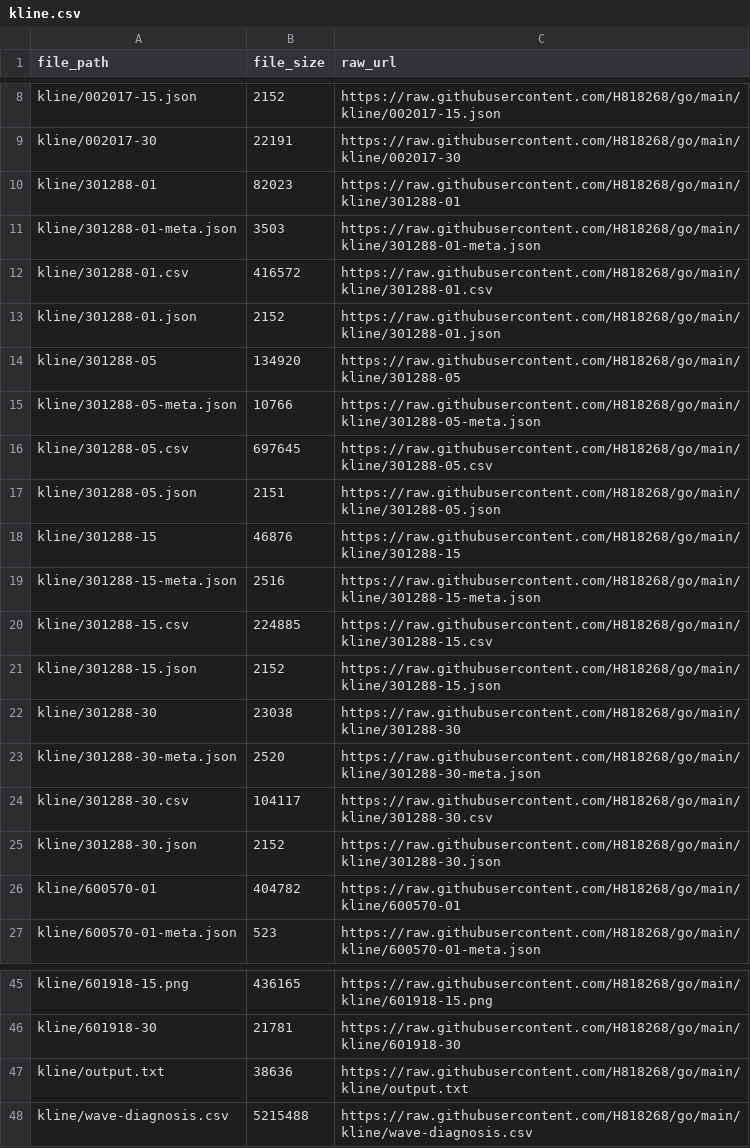
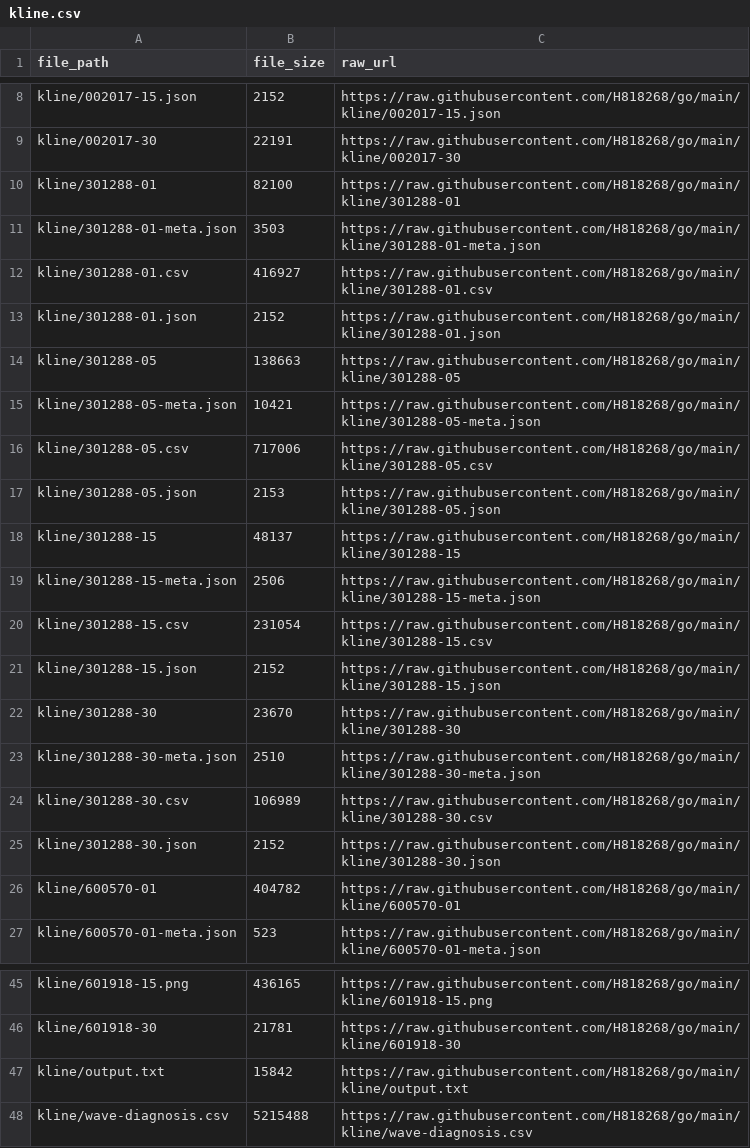
Before and after one commit to H818268/go, a CSV file: kline.csv, drawn as a sheet; only a part is shown, gaps mark what is left out.

Commit message:
Update index CSV 2026-11-24 18:42:51

```diff
--- a/kline.csv
+++ b/kline.csv
@@ -9,17 +9,17 @@ kline/002017-15.json,2152,https://raw.githubusercontent.com/H818268/go/main/klin
 kline/002017-30,22191,https://raw.githubusercontent.com/H818268/go/main/kline/002017-30
-kline/301288-01,82023,https://raw.githubusercontent.com/H818268/go/main/kline/301288-01
+kline/301288-01,82100,https://raw.githubusercontent.com/H818268/go/main/kline/301288-01
 kline/301288-01-meta.json,3503,https://raw.githubusercontent.com/H818268/go/main/kline/301288-01-meta.json
-kline/301288-01.csv,416572,https://raw.githubusercontent.com/H818268/go/main/kline/301288-01.csv
+kline/301288-01.csv,416927,https://raw.githubusercontent.com/H818268/go/main/kline/301288-01.csv
 kline/301288-01.json,2152,https://raw.githubusercontent.com/H818268/go/main/kline/301288-01.json
-kline/301288-05,134920,https://raw.githubusercontent.com/H818268/go/main/kline/301288-05
-kline/301288-05-meta.json,10766,https://raw.githubusercontent.com/H818268/go/main/kline/301288-05-meta.json
-kline/301288-05.csv,697645,https://raw.githubusercontent.com/H818268/go/main/kline/301288-05.csv
-kline/301288-05.json,2151,https://raw.githubusercontent.com/H818268/go/main/kline/301288-05.json
-kline/301288-15,46876,https://raw.githubusercontent.com/H818268/go/main/kline/301288-15
-kline/301288-15-meta.json,2516,https://raw.githubusercontent.com/H818268/go/main/kline/301288-15-meta.json
-kline/301288-15.csv,224885,https://raw.githubusercontent.com/H818268/go/main/kline/301288-15.csv
+kline/301288-05,138663,https://raw.githubusercontent.com/H818268/go/main/kline/301288-05
+kline/301288-05-meta.json,10421,https://raw.githubusercontent.com/H818268/go/main/kline/301288-05-meta.json
+kline/301288-05.csv,717006,https://raw.githubusercontent.com/H818268/go/main/kline/301288-05.csv
+kline/301288-05.json,2153,https://raw.githubusercontent.com/H818268/go/main/kline/301288-05.json
+kline/301288-15,48137,https://raw.githubusercontent.com/H818268/go/main/kline/301288-15
+kline/301288-15-meta.json,2506,https://raw.githubusercontent.com/H818268/go/main/kline/301288-15-meta.json
+kline/301288-15.csv,231054,https://raw.githubusercontent.com/H818268/go/main/kline/301288-15.csv
 kline/301288-15.json,2152,https://raw.githubusercontent.com/H818268/go/main/kline/301288-15.json
-kline/301288-30,23038,https://raw.githubusercontent.com/H818268/go/main/kline/301288-30
-kline/301288-30-meta.json,2520,https://raw.githubusercontent.com/H818268/go/main/kline/301288-30-meta.json
-kline/301288-30.csv,104117,https://raw.githubusercontent.com/H818268/go/main/kline/301288-30.csv
+kline/301288-30,23670,https://raw.githubusercontent.com/H818268/go/main/kline/301288-30
+kline/301288-30-meta.json,2510,https://raw.githubusercontent.com/H818268/go/main/kline/301288-30-meta.json
+kline/301288-30.csv,106989,https://raw.githubusercontent.com/H818268/go/main/kline/301288-30.csv
 kline/301288-30.json,2152,https://raw.githubusercontent.com/H818268/go/main/kline/301288-30.json
@@ -46,3 +46,3 @@ kline/601918-15.png,436165,https://raw.githubusercontent.com/H818268/go/main/kli
 kline/601918-30,21781,https://raw.githubusercontent.com/H818268/go/main/kline/601918-30
-kline/output.txt,38636,https://raw.githubusercontent.com/H818268/go/main/kline/output.txt
+kline/output.txt,15842,https://raw.githubusercontent.com/H818268/go/main/kline/output.txt
 kline/wave-diagnosis.csv,5215488,https://raw.githubusercontent.com/H818268/go/main/kline/wave-diagnosis.csv
```
